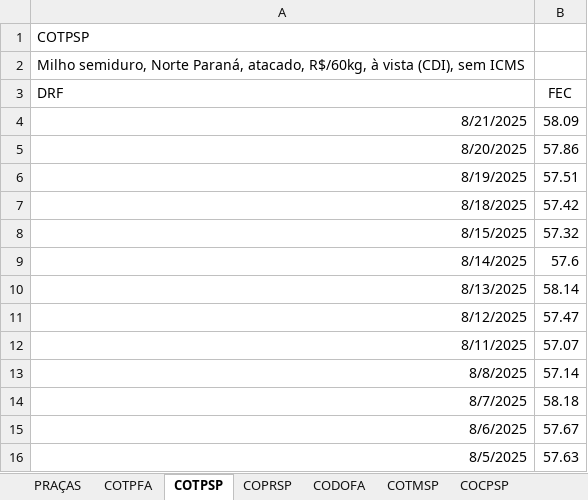
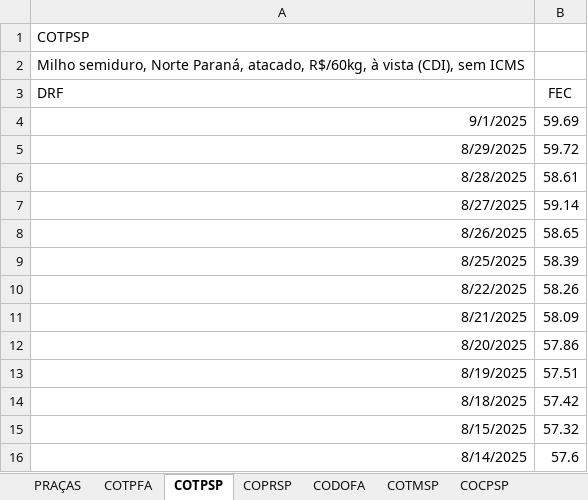
Before and after one commit to luizel-fx/AgPricesAnalytics, an Excel workbook: DATA/milho.xlsx, sheet COTPSP, drawn as a sheet; only a part is shown; the shorter side is filled out with more unchanged rows; values as stored, in another font and other column widths than the file's, no borders; the diff names each change by its address in the sheet, - before the commit and + after, or states it on an @@ line.

```diff
--- a/DATA/milho.xlsx (sheet COTPSP)
+++ b/DATA/milho.xlsx (sheet COTPSP)
+row 4: 9/1/2025 | 59.69
+row 5: 8/29/2025 | 59.72
+row 6: 8/28/2025 | 58.61
+row 7: 8/27/2025 | 59.14
+row 8: 8/26/2025 | 58.65
+row 9: 8/25/2025 | 58.39
+row 10: 8/22/2025 | 58.26
```
Also changed, not shown: sheet COTPFA, sheet COSPUS, sheet COCPSP, sheet CODOFA, sheet COCCSP, sheet CODOSP, 4 more sheets, DATA/boi.xlsx, DATA/dolar.xlsx, 4 other files.
